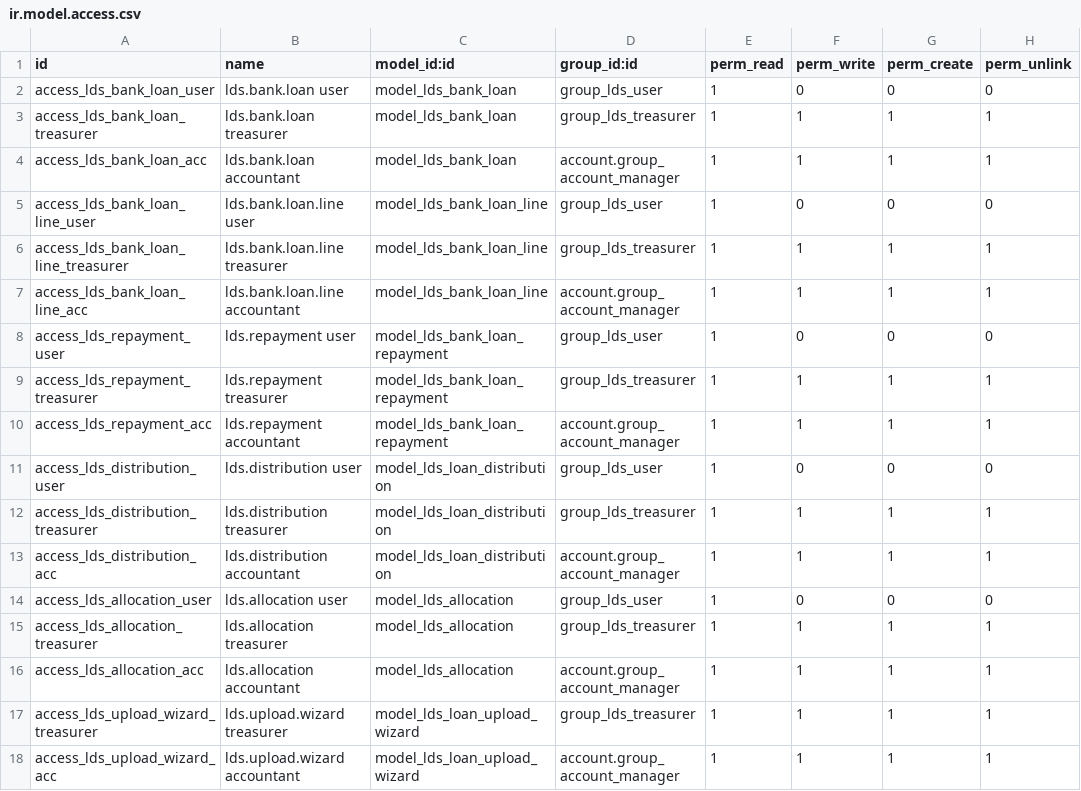
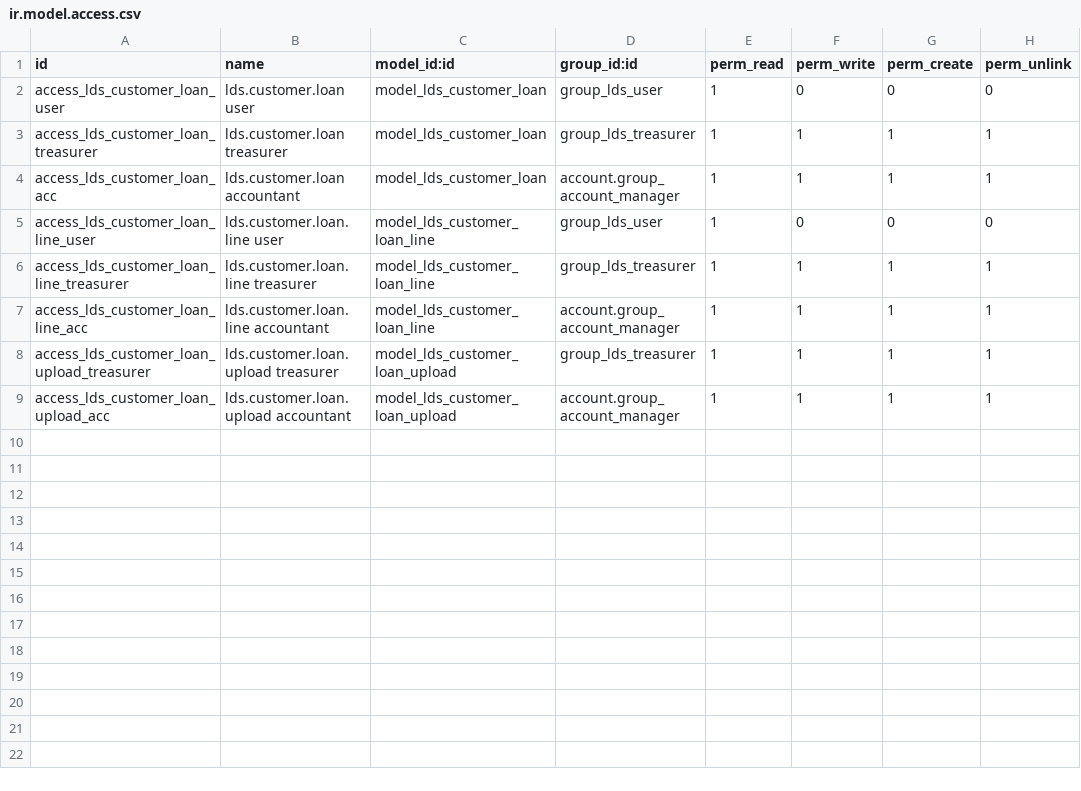
Before and after one commit to PrimesoftTechnologies/odoo18_entreprise, a CSV file: loan_discount_system/security/ir.model.access.csv, drawn as a sheet.

Commit message:
fix: Loan Distribution System for Discount

```diff
--- a/loan_discount_system/security/ir.model.access.csv
+++ b/loan_discount_system/security/ir.model.access.csv
@@ -1,18 +1,9 @@
 id,name,model_id:id,group_id:id,perm_read,perm_write,perm_create,perm_unlink
-access_lds_bank_loan_user,lds.bank.loan user,model_lds_bank_loan,group_lds_user,1,0,0,0
-access_lds_bank_loan_treasurer,lds.bank.loan treasurer,model_lds_bank_loan,group_lds_treasurer,1,1,1,1
-access_lds_bank_loan_acc,lds.bank.loan accountant,model_lds_bank_loan,account.group_account_manager,1,1,1,1
-access_lds_bank_loan_line_user,lds.bank.loan.line user,model_lds_bank_loan_line,group_lds_user,1,0,0,0
-access_lds_bank_loan_line_treasurer,lds.bank.loan.line treasurer,model_lds_bank_loan_line,group_lds_treasurer,1,1,1,1
-access_lds_bank_loan_line_acc,lds.bank.loan.line accountant,model_lds_bank_loan_line,account.group_account_manager,1,1,1,1
-access_lds_repayment_user,lds.repayment user,model_lds_bank_loan_repayment,group_lds_user,1,0,0,0
-access_lds_repayment_treasurer,lds.repayment treasurer,model_lds_bank_loan_repayment,group_lds_treasurer,1,1,1,1
-access_lds_repayment_acc,lds.repayment accountant,model_lds_bank_loan_repayment,account.group_account_manager,1,1,1,1
-access_lds_distribution_user,lds.distribution user,model_lds_loan_distribution,group_lds_user,1,0,0,0
-access_lds_distribution_treasurer,lds.distribution treasurer,model_lds_loan_distribution,group_lds_treasurer,1,1,1,1
-access_lds_distribution_acc,lds.distribution accountant,model_lds_loan_distribution,account.group_account_manager,1,1,1,1
-access_lds_allocation_user,lds.allocation user,model_lds_allocation,group_lds_user,1,0,0,0
-access_lds_allocation_treasurer,lds.allocation treasurer,model_lds_allocation,group_lds_treasurer,1,1,1,1
-access_lds_allocation_acc,lds.allocation accountant,model_lds_allocation,account.group_account_manager,1,1,1,1
-access_lds_upload_wizard_treasurer,lds.upload.wizard treasurer,model_lds_loan_upload_wizard,group_lds_treasurer,1,1,1,1
-access_lds_upload_wizard_acc,lds.upload.wizard accountant,model_lds_loan_upload_wizard,account.group_account_manager,1,1,1,1
+access_lds_customer_loan_user,lds.customer.loan user,model_lds_customer_loan,group_lds_user,1,0,0,0
+access_lds_customer_loan_treasurer,lds.customer.loan treasurer,model_lds_customer_loan,group_lds_treasurer,1,1,1,1
+access_lds_customer_loan_acc,lds.customer.loan accountant,model_lds_customer_loan,account.group_account_manager,1,1,1,1
+access_lds_customer_loan_line_user,lds.customer.loan.line user,model_lds_customer_loan_line,group_lds_user,1,0,0,0
+access_lds_customer_loan_line_treasurer,lds.customer.loan.line treasurer,model_lds_customer_loan_line,group_lds_treasurer,1,1,1,1
+access_lds_customer_loan_line_acc,lds.customer.loan.line accountant,model_lds_customer_loan_line,account.group_account_manager,1,1,1,1
+access_lds_customer_loan_upload_treasurer,lds.customer.loan.upload treasurer,model_lds_customer_loan_upload,group_lds_treasurer,1,1,1,1
+access_lds_customer_loan_upload_acc,lds.customer.loan.upload accountant,model_lds_customer_loan_upload,account.group_account_manager,1,1,1,1
```
Also changed, not shown: 25 other files.
